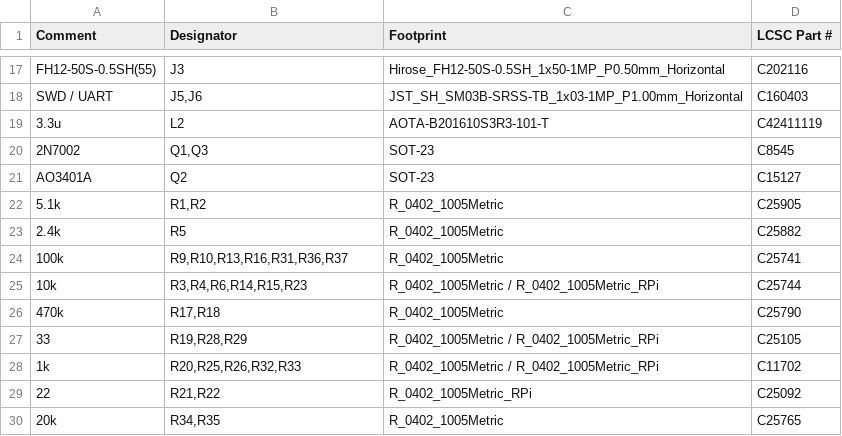
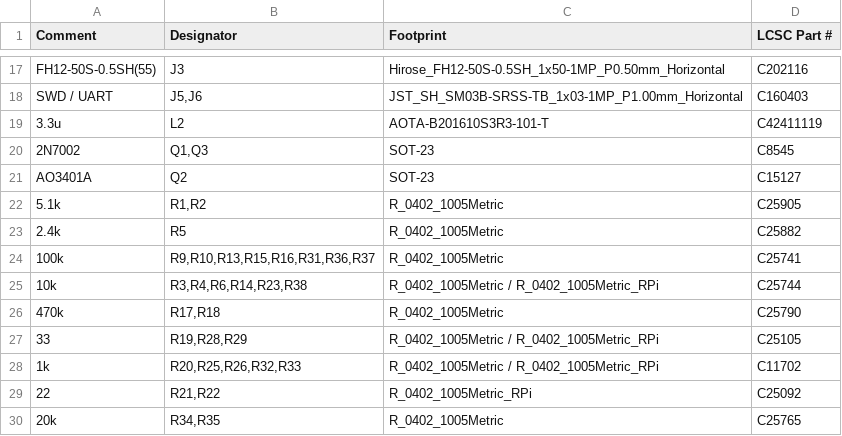
Before and after one commit to alex-berliner/mega_blastoise, a CSV file: hardware/ref_design/board/fab/battler_bom_jlc.csv, drawn as a sheet; only a part is shown, gaps mark what is left out.

```diff
--- a/hardware/ref_design/board/fab/battler_bom_jlc.csv
+++ b/hardware/ref_design/board/fab/battler_bom_jlc.csv
@@ -23,4 +23,4 @@ AO3401A,Q2,SOT-23,C15127
 2.4k,R5,R_0402_1005Metric,C25882
-100k,"R9,R10,R13,R16,R31,R36,R37",R_0402_1005Metric,C25741
-10k,"R3,R4,R6,R14,R15,R23",R_0402_1005Metric / R_0402_1005Metric_RPi,C25744
+100k,"R9,R10,R13,R15,R16,R31,R36,R37",R_0402_1005Metric,C25741
+10k,"R3,R4,R6,R14,R23,R38",R_0402_1005Metric / R_0402_1005Metric_RPi,C25744
 470k,"R17,R18",R_0402_1005Metric,C25790
```
Also changed, not shown: hardware/ref_design/board/fab/battler_cpl_jlc.csv, 45 other files.
